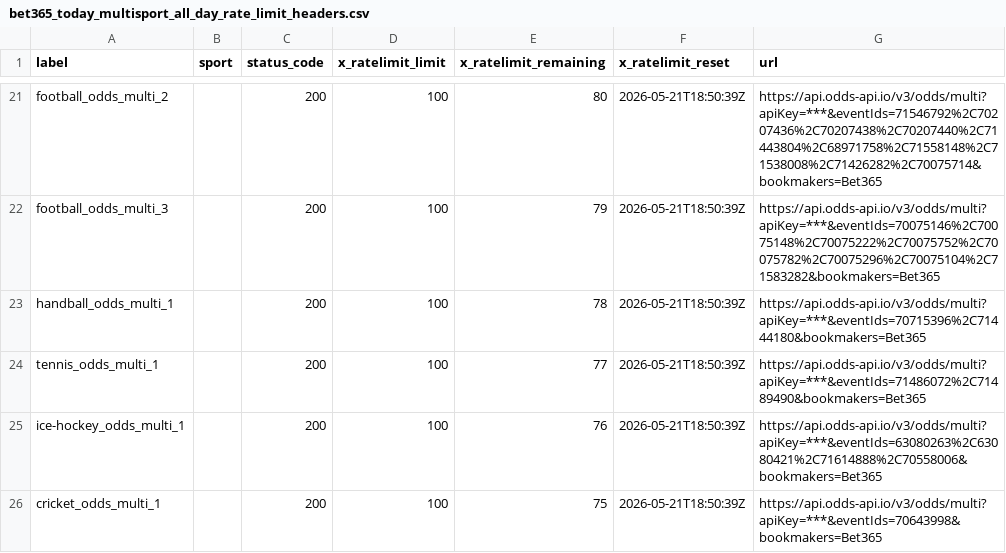
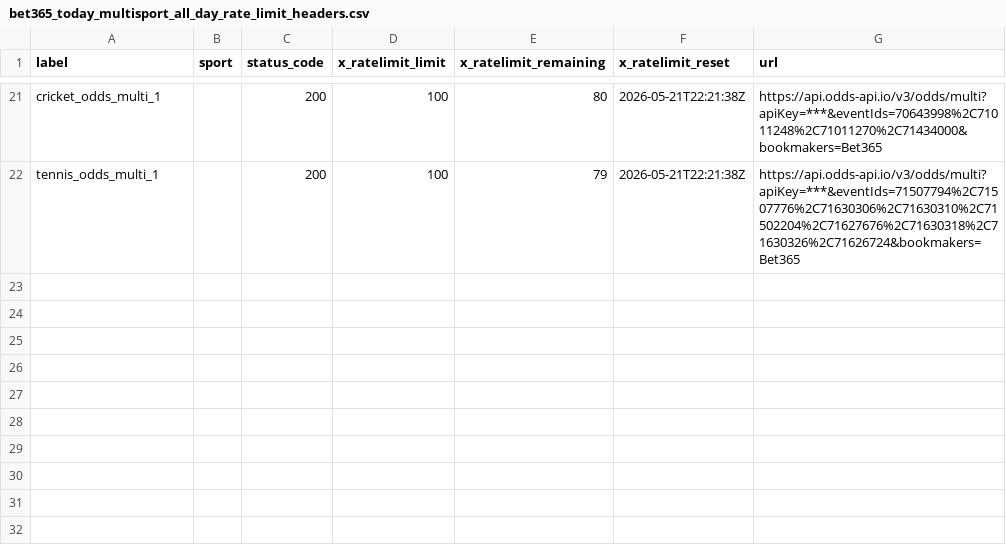
Before and after one commit to Bendecks/Odds-2, a CSV file: output/bet365/latest/bet365_today_multisport_all_day_rate_limit_headers.csv, drawn as a sheet; only a part is shown, gaps mark what is left out; removed rows and columns are numbered as before the commit, all else as after; the diff covers the shown part only; the diff names each change by its address in the sheet, - before the commit and + after, or states it on an @@ line.

```diff
--- a/output/bet365/latest/bet365_today_multisport_all_day_rate_limit_headers.csv
+++ b/output/bet365/latest/bet365_today_multisport_all_day_rate_limit_headers.csv
-A21 (label): football_odds_multi_2
+A21 (label): cricket_odds_multi_1
-F21 (x_ratelimit_reset): 2026-05-21T18:50:39Z
+F21 (x_ratelimit_reset): 2026-05-21T22:21:38Z
-G21 (url): https://api.odds-api.io/v3/odds/multi?apiKey=***&eventIds=71546792%2C70207436%2C70207438%2C70207440%2C71443804%2C68971758%2C71558148%2C71538008%2C71426282%2C70075714&bookmakers=Bet365
+G21 (url): https://api.odds-api.io/v3/odds/multi?apiKey=***&eventIds=70643998%2C71011248%2C71011270%2C71434000&bookmakers=Bet365
-row 22: football_odds_multi_3 |  | 200 | 100 | 79 | 2026-05-21T18:50:39Z | https://api.odds-api.io/v3/odds/multi?apiKey=***&eventIds=70075146%2C70075148%2C70075222%2C70075752%2C70075782%2C70075296%2C70075104%2C71583282&bookmakers=Bet365
-row 23: handball_odds_multi_1 |  | 200 | 100 | 78 | 2026-05-21T18:50:39Z | https://api.odds-api.io/v3/odds/multi?apiKey=***&eventIds=70715396%2C71444180&bookmakers=Bet365
-E22 (x_ratelimit_remaining): 77
+E22 (x_ratelimit_remaining): 79
-F22 (x_ratelimit_reset): 2026-05-21T18:50:39Z
+F22 (x_ratelimit_reset): 2026-05-21T22:21:38Z
-G22 (url): https://api.odds-api.io/v3/odds/multi?apiKey=***&eventIds=71486072%2C71489490&bookmakers=Bet365
+G22 (url): https://api.odds-api.io/v3/odds/multi?apiKey=***&eventIds=71507794%2C71507776%2C71630306%2C71630310%2C71502204%2C71627676%2C71630318%2C71630326%2C71626724&bookmakers=Bet365
-row 25: ice-hockey_odds_multi_1 |  | 200 | 100 | 76 | 2026-05-21T18:50:39Z | https://api.odds-api.io/v3/odds/multi?apiKey=***&eventIds=63080263%2C63080421%2C71614888%2C70558006&bookmakers=Bet365
-row 26: cricket_odds_multi_1 |  | 200 | 100 | 75 | 2026-05-21T18:50:39Z | https://api.odds-api.io/v3/odds/multi?apiKey=***&eventIds=70643998&bookmakers=Bet365
```
Also changed, not shown: 1 added row, 1 removed row and 43 edited cells elsewhere in this file, output/bet365/latest/bet365_today_multisport_all_day_events.csv, output/bet365/latest/bet365_today_multisport_all_day_excluded.csv, 24 other files.
